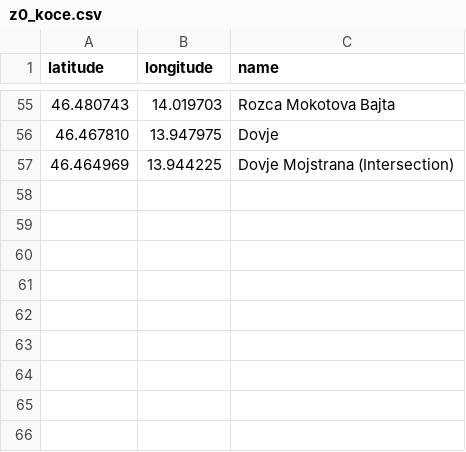
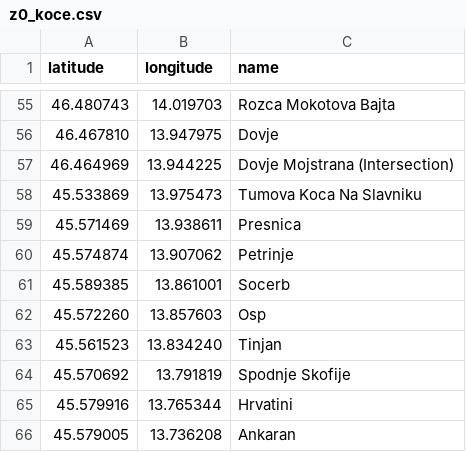
Before and after one commit to nOOb3167/zgpx, a CSV file: z0_koce.csv, drawn as a sheet; only a part is shown, gaps mark what is left out; the diff names each change by its address in the sheet, - before the commit and + after, or states it on an @@ line.

```diff
--- a/z0_koce.csv
+++ b/z0_koce.csv
+row 58: 45.533869 | 13.975473 | Tumova Koca Na Slavniku
+row 59: 45.571469 | 13.938611 | Presnica
+row 60: 45.574874 | 13.907062 | Petrinje
+row 61: 45.589385 | 13.861001 | Socerb
+row 62: 45.572260 | 13.857603 | Osp
+row 63: 45.561523 | 13.834240 | Tinjan
+row 64: 45.570692 | 13.791819 | Spodnje Skofije
+row 65: 45.579916 | 13.765344 | Hrvatini
+row 66: 45.579005 | 13.736208 | Ankaran
```
Also changed, not shown: 1 other file.
